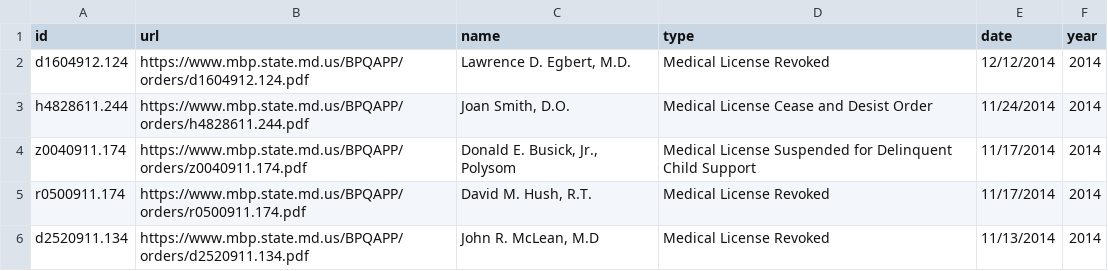
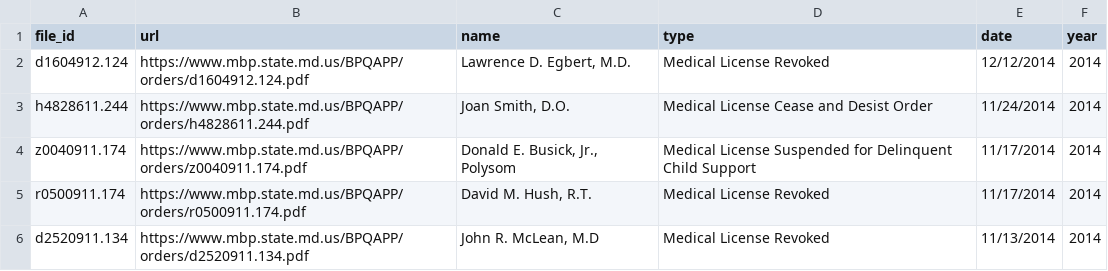
Before and after one commit to NewsAppsUMD/bad-docs, a CSV file: alerts.csv, drawn as a sheet; only a part is shown.

```diff
--- a/alerts.csv
+++ b/alerts.csv
@@ -1,2 +1,2 @@
-id,url,name,type,date,year
+file_id,url,name,type,date,year
 d1604912.124,https://www.mbp.state.md.us/BPQAPP/orders/d1604912.124.pdf,"Lawrence D. Egbert, M.D.",Medical License Revoked,12/12/2014,2014
```
Also changed, not shown: clean_nametype.csv, modified_alerts.csv, 9 other files.
